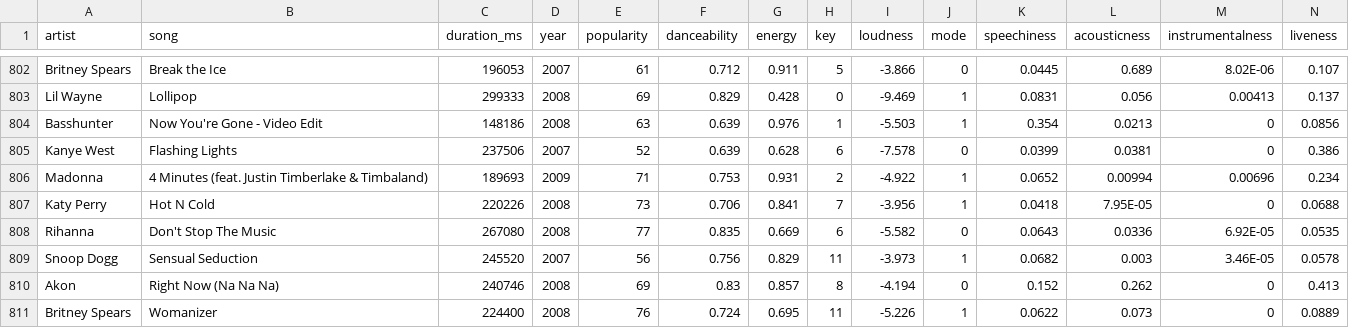
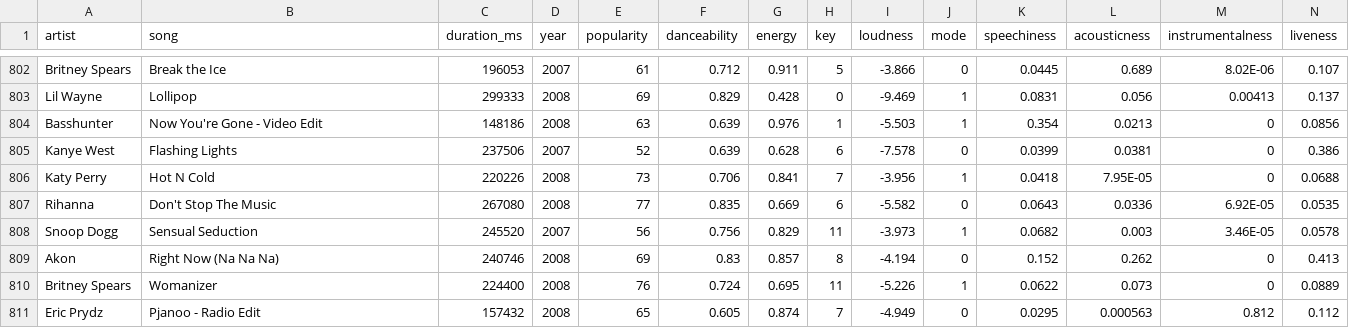
Before and after one commit to 1165qwc/Music-recommendation, a CSV file: songs_normalize.csv, drawn as a sheet; only a part is shown, gaps mark what is left out; the shorter side is filled out with more unchanged rows; rows hold the shown columns only; the diff names each change by its address in the sheet, - before the commit and + after, or states it on an @@ line.

Commit message:
Update songs_normalize.csv

```diff
--- a/songs_normalize.csv
+++ b/songs_normalize.csv
-row 806: Madonna | 4 Minutes (feat. Justin Timberlake & Timbaland) | 189693 | 2009 | 71 | 0.753 | 0.931 | 2 | -4.922 | 1 | 0.0652 | 0.00994 | 0.00696 | 0.234
```
